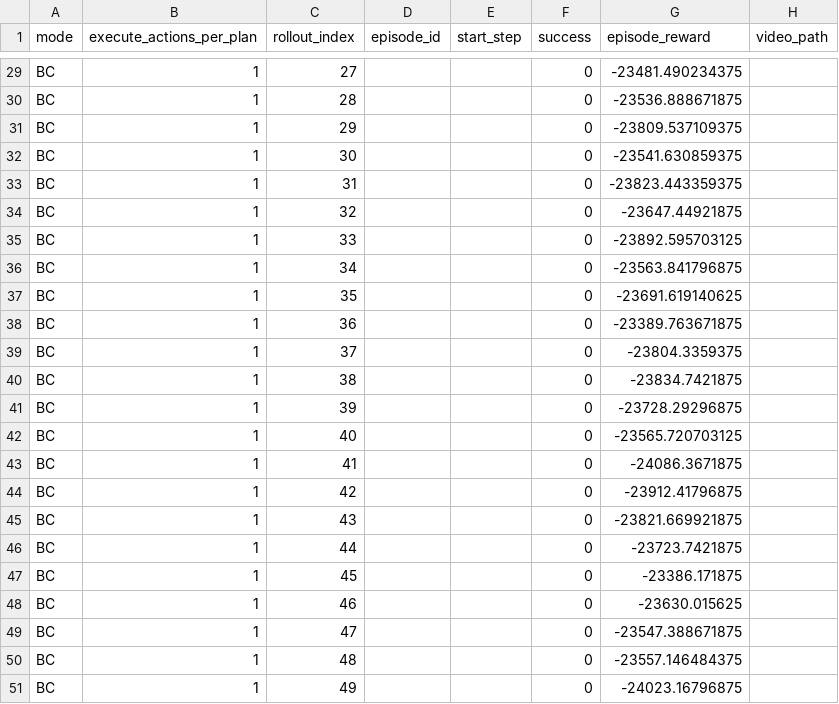
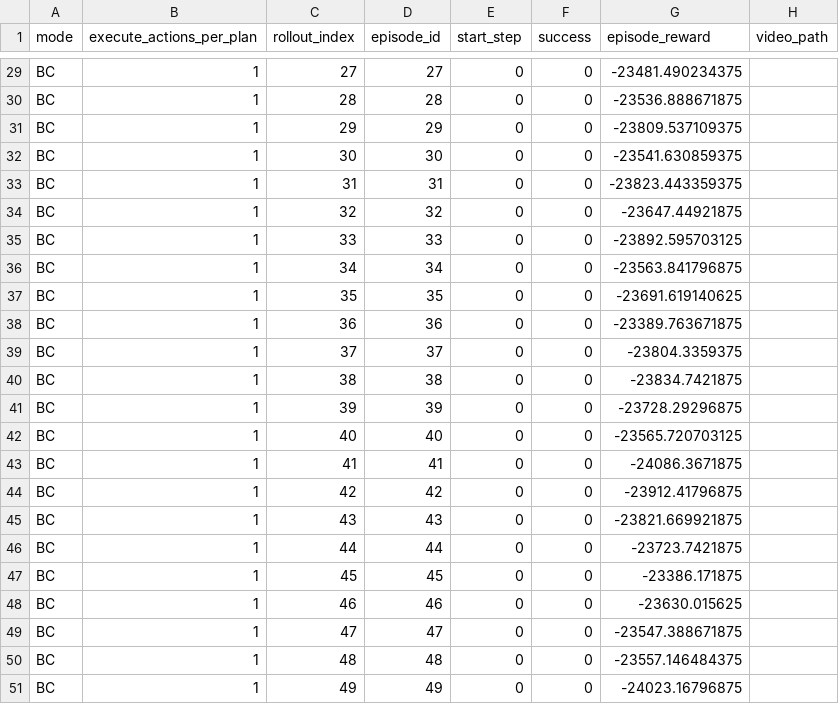
Before and after one commit to YichengDraw/vw2-directact-pusht-falsification, a CSV file: artifacts/pusht_subgoal_distill_round2_oraclefix/eval_subgoal_50rollouts_100steps/BC/execute_1.csv, drawn as a sheet; only a part is shown, gaps mark what is left out; the diff covers the shown part only; the diff names each change by its address in the sheet, - before the commit and + after, or states it on an @@ line.

```diff
--- a/artifacts/pusht_subgoal_distill_round2_oraclefix/eval_subgoal_50rollouts_100steps/BC/execute_1.csv
+++ b/artifacts/pusht_subgoal_distill_round2_oraclefix/eval_subgoal_50rollouts_100steps/BC/execute_1.csv
-D29 (episode_id): (empty)
+D29 (episode_id): 27
-E29:E51 (start_step): (empty)
+E29:E51 (start_step): 0
-D30 (episode_id): (empty)
+D30 (episode_id): 28
-D31 (episode_id): (empty)
+D31 (episode_id): 29
-D32 (episode_id): (empty)
+D32 (episode_id): 30
-D33 (episode_id): (empty)
+D33 (episode_id): 31
-D34 (episode_id): (empty)
+D34 (episode_id): 32
-D35 (episode_id): (empty)
+D35 (episode_id): 33
-D36 (episode_id): (empty)
+D36 (episode_id): 34
-D37 (episode_id): (empty)
+D37 (episode_id): 35
-D38 (episode_id): (empty)
+D38 (episode_id): 36
-D39 (episode_id): (empty)
+D39 (episode_id): 37
-D40 (episode_id): (empty)
+D40 (episode_id): 38
-D41 (episode_id): (empty)
+D41 (episode_id): 39
-D42 (episode_id): (empty)
+D42 (episode_id): 40
-D43 (episode_id): (empty)
+D43 (episode_id): 41
-D44 (episode_id): (empty)
+D44 (episode_id): 42
-D45 (episode_id): (empty)
+D45 (episode_id): 43
-D46 (episode_id): (empty)
+D46 (episode_id): 44
-D47 (episode_id): (empty)
+D47 (episode_id): 45
-D48 (episode_id): (empty)
+D48 (episode_id): 46
-D49 (episode_id): (empty)
+D49 (episode_id): 47
-D50 (episode_id): (empty)
+D50 (episode_id): 48
-D51 (episode_id): (empty)
+D51 (episode_id): 49
```
Also changed, not shown: 54 edited cells elsewhere in this file, artifacts/pusht_subgoal_distill_round2_oraclefix/eval_subgoal_50rollouts_100steps/BC/execute_2.csv, 13 other files.
